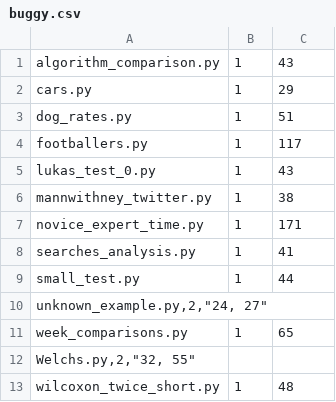
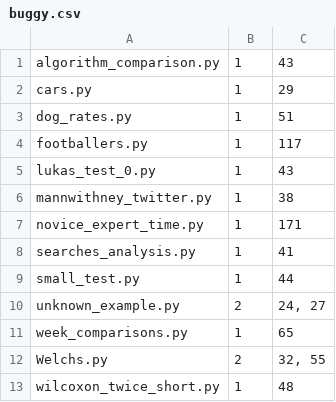
Before and after one commit to emjun/infuser, a CSV file: testprograms/buggy_scripts/buggy.csv, drawn as a sheet.

```diff
--- a/testprograms/buggy_scripts/buggy.csv
+++ b/testprograms/buggy_scripts/buggy.csv
@@ -9,5 +9,5 @@ searches_analysis.py,1,41
 small_test.py,1,44
-"unknown_example.py,2,""24, 27"""
+unknown_example.py,2,"24, 27"
 week_comparisons.py,1,65
-"Welchs.py,2,""32, 55"""
+Welchs.py,2,"32, 55"
 wilcoxon_twice_short.py,1,48
```
Also changed, not shown: 2 other files.
